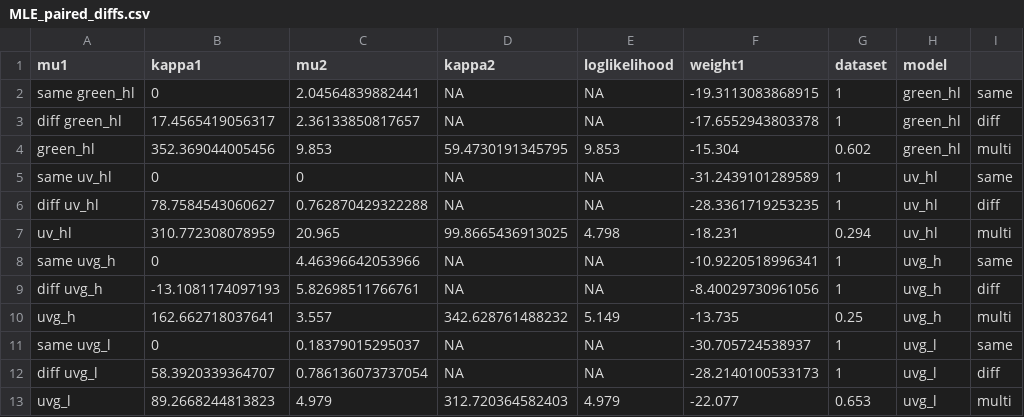
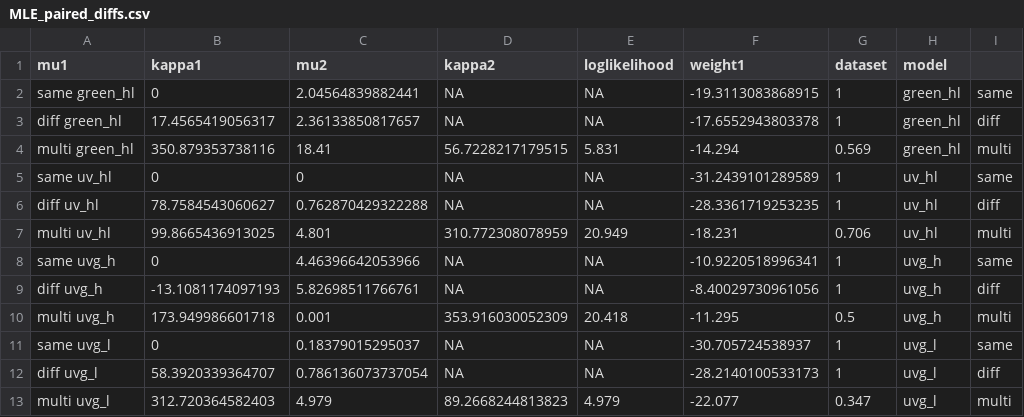
Before and after one commit to Foztarz/GUVdances, a CSV file: 2Results/MLE_paired_diffs.csv, drawn as a sheet.

```diff
--- a/2Results/MLE_paired_diffs.csv
+++ b/2Results/MLE_paired_diffs.csv
@@ -3,11 +3,11 @@
 "diff green_hl",17.4565419056317,2.36133850817657,NA,NA,-17.6552943803378,1,"green_hl","diff"
-"green_hl",352.369044005456,9.853,59.4730191345795,9.853,-15.304,0.602,"green_hl","multi"
+"multi green_hl",350.879353738116,18.41,56.7228217179515,5.831,-14.294,0.569,"green_hl","multi"
 "same uv_hl",0,0,NA,NA,-31.2439101289589,1,"uv_hl","same"
 "diff uv_hl",78.7584543060627,0.762870429322288,NA,NA,-28.3361719253235,1,"uv_hl","diff"
-"uv_hl",310.772308078959,20.965,99.8665436913025,4.798,-18.231,0.294,"uv_hl","multi"
+"multi uv_hl",99.8665436913025,4.801,310.772308078959,20.949,-18.231,0.706,"uv_hl","multi"
 "same uvg_h",0,4.46396642053966,NA,NA,-10.9220518996341,1,"uvg_h","same"
 "diff uvg_h",-13.1081174097193,5.82698511766761,NA,NA,-8.40029730961056,1,"uvg_h","diff"
-"uvg_h",162.662718037641,3.557,342.628761488232,5.149,-13.735,0.25,"uvg_h","multi"
+"multi uvg_h",173.949986601718,0.001,353.916030052309,20.418,-11.295,0.5,"uvg_h","multi"
 "same uvg_l",0,0.18379015295037,NA,NA,-30.705724538937,1,"uvg_l","same"
 "diff uvg_l",58.3920339364707,0.786136073737054,NA,NA,-28.2140100533173,1,"uvg_l","diff"
-"uvg_l",89.2668244813823,4.979,312.720364582403,4.979,-22.077,0.653,"uvg_l","multi"
+"multi uvg_l",312.720364582403,4.979,89.2668244813823,4.979,-22.077,0.347,"uvg_l","multi"
```
Also changed, not shown: 3 other files.
